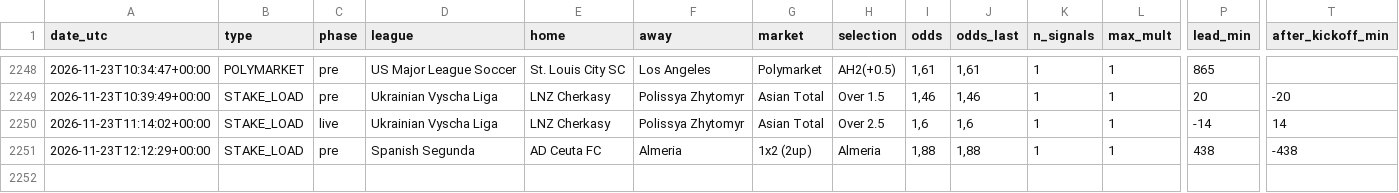
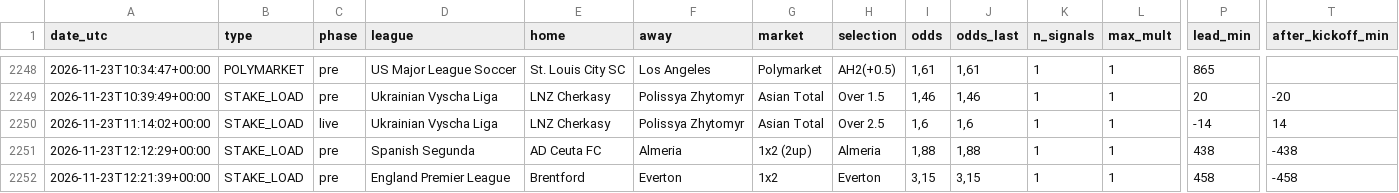
Before and after one commit to nunovinhas-creator/goal-roi, a CSV file: docs/bets.csv, drawn as a sheet; only a part is shown, gaps mark what is left out; rows hold the shown columns only; the diff names each change by its address in the sheet, - before the commit and + after, or states it on an @@ line.

```diff
--- a/docs/bets.csv
+++ b/docs/bets.csv
+row 2252: 2026-11-23T12:21:39+00:00 | STAKE_LOAD | pre | England Premier League | Brentford | Everton | 1x2 | Everton | 3,15 | 3,15 | 1 | 1 | 458 | -458
```
Also changed, not shown: 5 other files.
